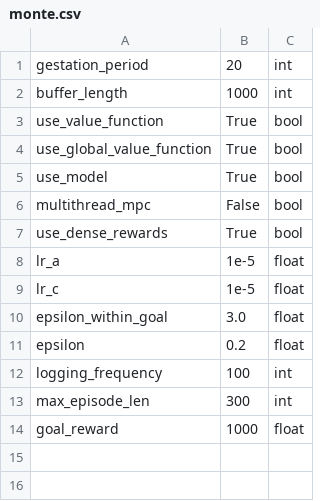
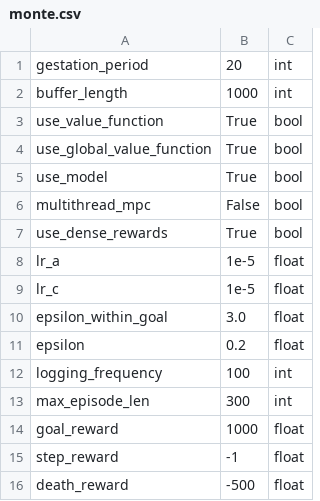
Before and after one commit to abagaria/hrl, a CSV file: hyperparams/monte.csv, drawn as a sheet.

Commit message:
give a large negative reward when agent dies

```diff
--- a/hyperparams/monte.csv
+++ b/hyperparams/monte.csv
@@ -14 +14,3 @@ max_episode_len,300,int
 goal_reward,1000,float
+step_reward,-1,float
+death_reward,-500,float
```
Also changed, not shown: 1 other file.
